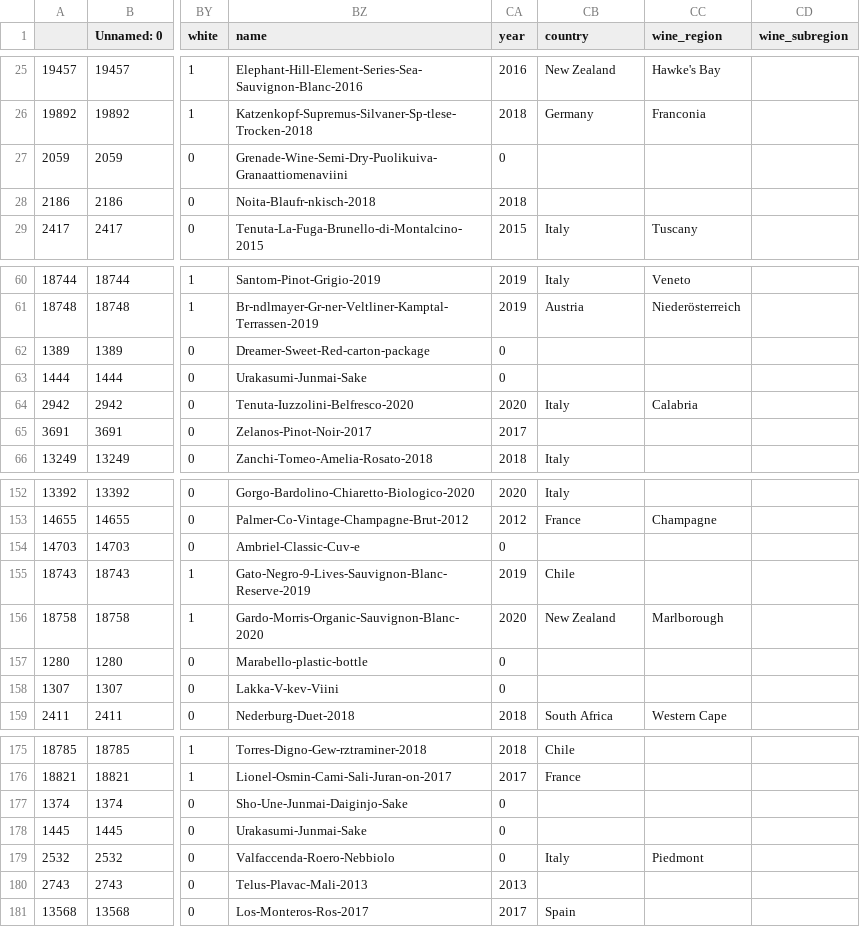
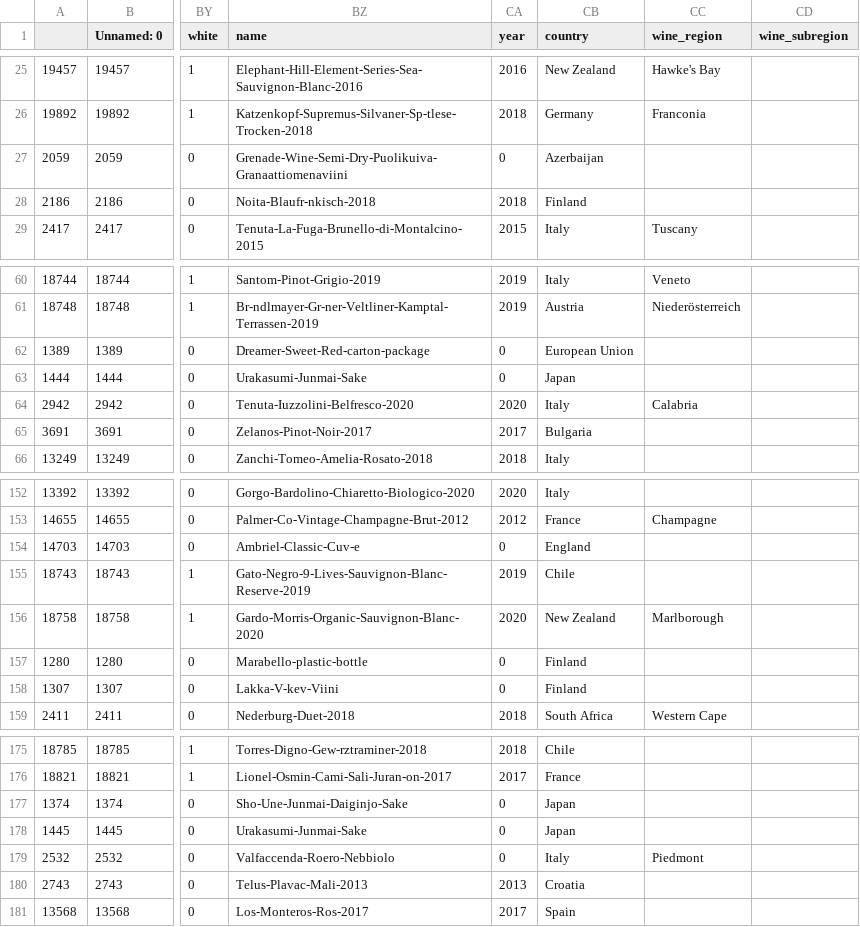
Before and after one commit to POCKET-SOMM/sommify-homepage, a CSV file: public/data/frontend_data.csv, drawn as a sheet; only a part is shown, gaps mark what is left out; the diff covers the shown part only; the diff names each change by its address in the sheet, - before the commit and + after, or states it on an @@ line.

```diff
--- a/public/data/frontend_data.csv
+++ b/public/data/frontend_data.csv
-CB27 (country): (empty)
+CB27 (country): Azerbaijan
-CB28 (country): (empty)
+CB28 (country): Finland
-CB62 (country): (empty)
+CB62 (country): European Union
-CB63 (country): (empty)
+CB63 (country): Japan
-CB65 (country): (empty)
+CB65 (country): Bulgaria
-CB154 (country): (empty)
+CB154 (country): England
-CB157:CB158 (country): (empty)
+CB157:CB158 (country): Finland
-CB177:CB178 (country): (empty)
+CB177:CB178 (country): Japan
-CB180 (country): (empty)
+CB180 (country): Croatia
```
Also changed, not shown: 27 edited cells elsewhere in this file, 39 other files.
